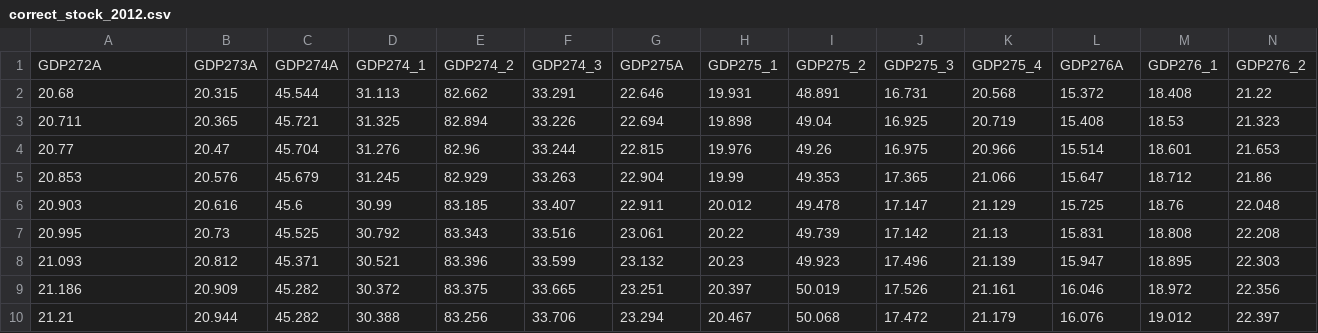
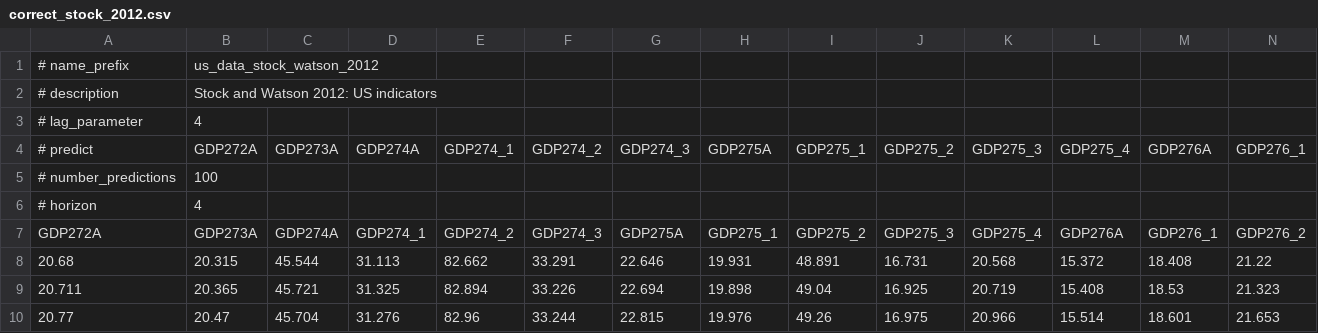
Before and after one commit to przymusp/causality-features-selection, a CSV file: data/correct_stock_2012.csv, drawn as a sheet; only a part is shown; the shorter side is filled out with more unchanged rows; rows hold the shown columns only; the diff names each change by its address in the sheet, - before the commit and + after, or states it on an @@ line.

Commit message:
add meta data tp us data

```diff
--- a/data/correct_stock_2012.csv
+++ b/data/correct_stock_2012.csv
+row 1: # name_prefix | us_data_stock_watson_2012
+row 2: # description | Stock and Watson 2012: US indicators
+row 3: # lag_parameter | 4
+row 4: # predict | GDP272A | GDP273A | GDP274A | GDP274_1 | GDP274_2 | GDP274_3 | GDP275A | GDP275_1 | GDP275_2 | GDP275_3 | GDP275_4 | GDP276A | GDP276_1
+row 5: # number_predictions | 100
+row 6: # horizon | 4
```
